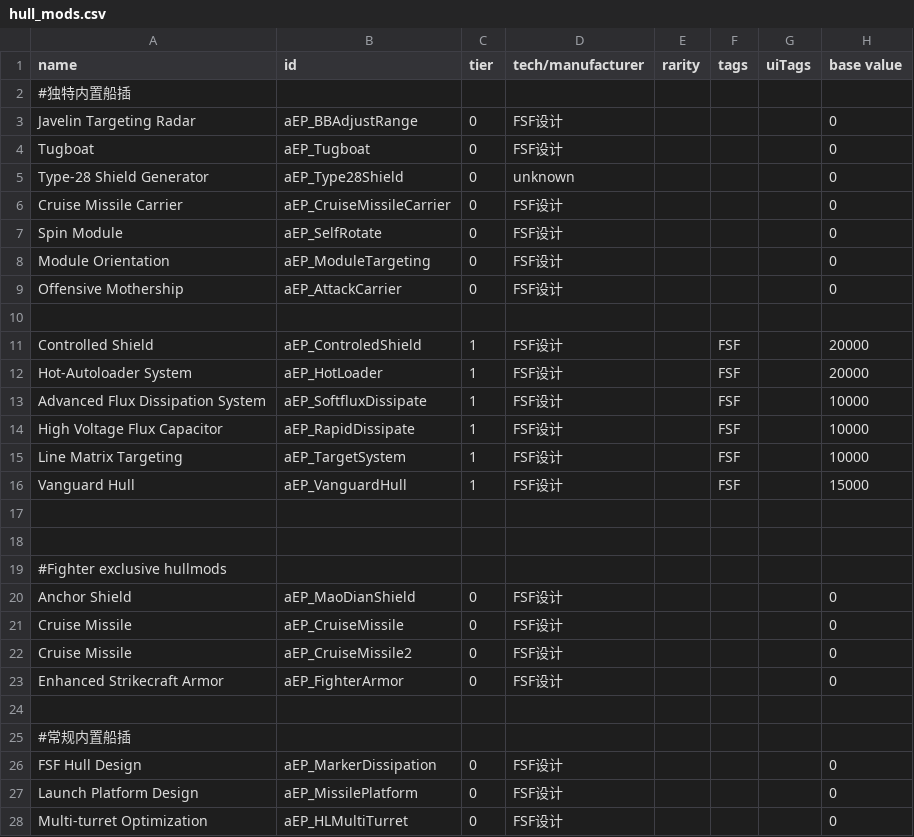
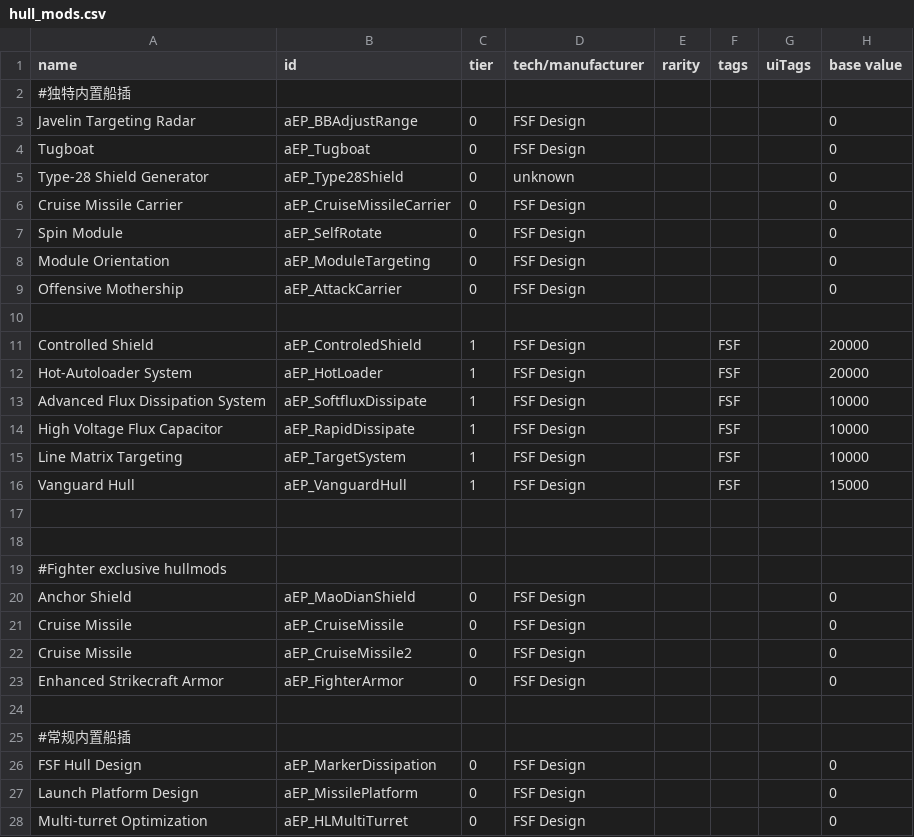
Before and after one commit to Iriscoral/FSF_MilitaryCompany_EN, a CSV file: data/hullmods/hull_mods.csv, drawn as a sheet; only a part is shown; the diff names each change by its address in the sheet, - before the commit and + after, or states it on an @@ line.

```diff
--- a/data/hullmods/hull_mods.csv
+++ b/data/hullmods/hull_mods.csv
-D3:D4 (tech/manufacturer): FSF设计
+D3:D4 (tech/manufacturer): FSF Design
-D6:D9 (tech/manufacturer): FSF设计
+D6:D9 (tech/manufacturer): FSF Design
-D11:D16 (tech/manufacturer): FSF设计
+D11:D16 (tech/manufacturer): FSF Design
-D20:D23 (tech/manufacturer): FSF设计
+D20:D23 (tech/manufacturer): FSF Design
-D26:D28 (tech/manufacturer): FSF设计
+D26:D28 (tech/manufacturer): FSF Design
```
Also changed, not shown: 1 other file.
